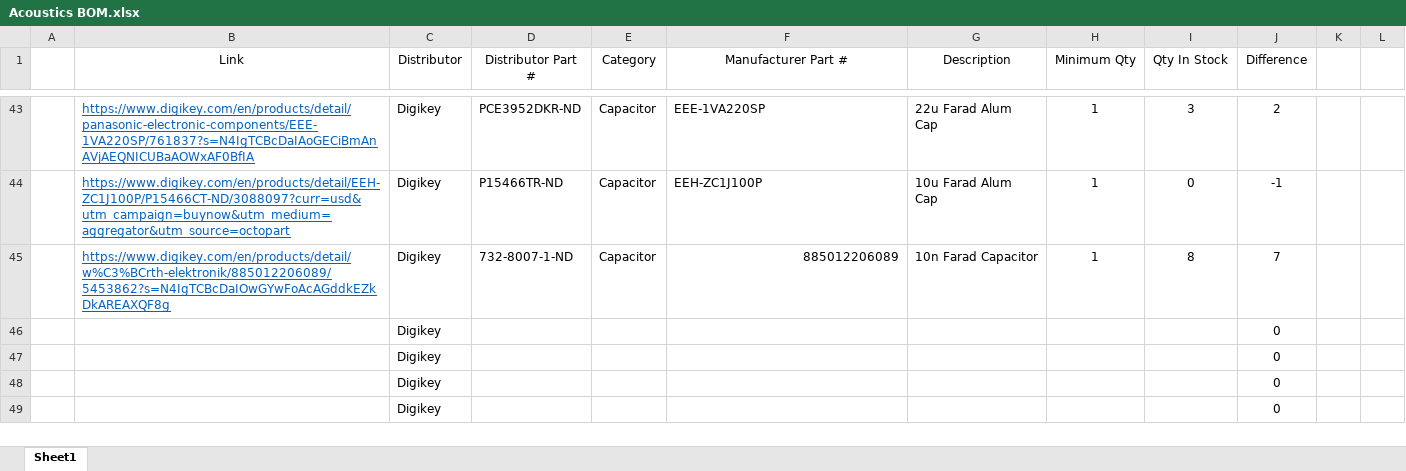
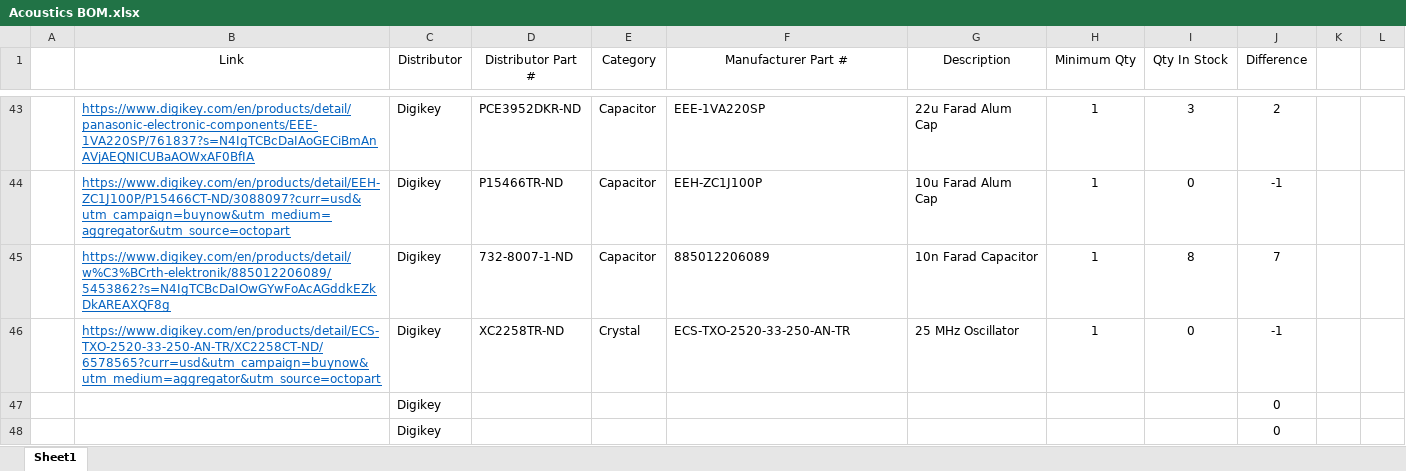
Before and after one commit to osu-uwrt/electric_boogaloo, an Excel workbook: TempestBoards/Acoustics/Acoustics BOM.xlsx, sheet Sheet1, drawn as a sheet; only a part is shown, gaps mark what is left out; the shorter side is filled out with more unchanged rows; values as stored, in another font and other column widths than the file's, no borders; removed rows and columns are numbered as before the commit, all else as after; the diff names each change by its address in the sheet, - before the commit and + after, or states it on an @@ line.

Commit message:
Big Acoustics PCB Work
Constructed most circuit blocks in PCB

```diff
--- a/TempestBoards/Acoustics/Acoustics BOM.xlsx (sheet Sheet1)
+++ b/TempestBoards/Acoustics/Acoustics BOM.xlsx (sheet Sheet1)
-F45 alignment: right
+F45 alignment: left
-row 46:  |  | Digikey |  |  |  |  |  |  | 0
+row 46:  | https://www.digikey.com/en/products/detail/ECS-TXO-2520-33-250-AN-TR/XC2258CT-ND/6578565?curr=usd&utm_campaign=buynow&utm_medium=aggregator&utm_source=octopart | Digikey | XC2258TR-ND | Crystal | ECS-TXO-2520-33-250-AN-TR | 25 MHz Oscillator | 1 | 0 | -1
```
Also changed, not shown: 15 other files.
